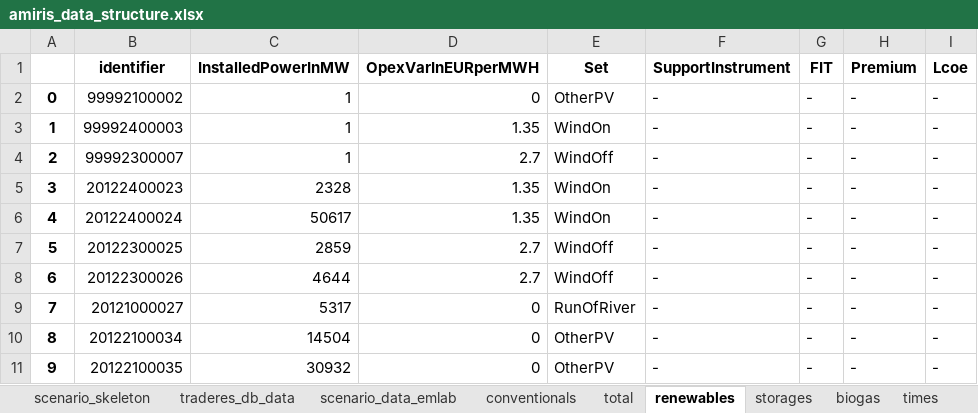
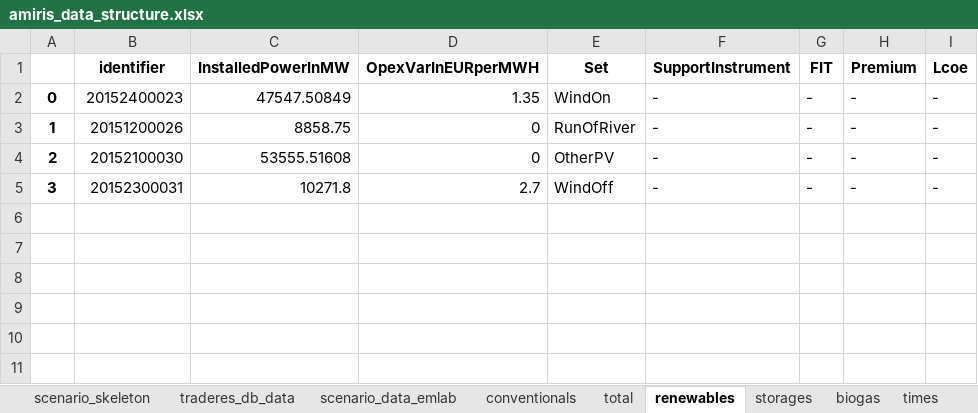
Before and after one commit to TradeRES/toolbox-amiris-emlab, an Excel workbook: amiris_workflow/amiris_data_structure.xlsx, sheet renewables, drawn as a sheet; values as stored, in another font and other column widths than the file's, no borders; the diff names each change by its address in the sheet, - before the commit and + after, or states it on an @@ line.

```diff
--- a/amiris_workflow/amiris_data_structure.xlsx (sheet renewables)
+++ b/amiris_workflow/amiris_data_structure.xlsx (sheet renewables)
-B2 (identifier): 99992100002
+B2 (identifier): 20152400023
-C2 (InstalledPowerInMW): 1
+C2 (InstalledPowerInMW): 47547.50849
-D2 (OpexVarInEURperMWH): 0
+D2 (OpexVarInEURperMWH): 1.35
-E2 (Set): OtherPV
+E2 (Set): WindOn
-B3 (identifier): 99992400003
+B3 (identifier): 20151200026
-C3 (InstalledPowerInMW): 1
+C3 (InstalledPowerInMW): 8858.75
-D3 (OpexVarInEURperMWH): 1.35
+D3 (OpexVarInEURperMWH): 0
-E3 (Set): WindOn
+E3 (Set): RunOfRiver
-B4 (identifier): 99992300007
+B4 (identifier): 20152100030
-C4 (InstalledPowerInMW): 1
+C4 (InstalledPowerInMW): 53555.51608
-D4 (OpexVarInEURperMWH): 2.7
+D4 (OpexVarInEURperMWH): 0
-E4 (Set): WindOff
+E4 (Set): OtherPV
-B5 (identifier): 20122400023
+B5 (identifier): 20152300031
-C5 (InstalledPowerInMW): 2328
+C5 (InstalledPowerInMW): 10271.8
-D5 (OpexVarInEURperMWH): 1.35
+D5 (OpexVarInEURperMWH): 2.7
-E5 (Set): WindOn
+E5 (Set): WindOff
-row 6: 4 | 20122400024 | 50617 | 1.35 | WindOn | - | - | - | -
-row 7: 5 | 20122300025 | 2859 | 2.7 | WindOff | - | - | - | -
-row 8: 6 | 20122300026 | 4644 | 2.7 | WindOff | - | - | - | -
-row 9: 7 | 20121000027 | 5317 | 0 | RunOfRiver | - | - | - | -
-row 10: 8 | 20122100034 | 14504 | 0 | OtherPV | - | - | - | -
-row 11: 9 | 20122100035 | 30932 | 0 | OtherPV | - | - | - | -
```
Also changed, not shown: sheet conventionals, sheet scenario_data_emlab, sheet storages, sheet biogas, sheet times, data/Power_plants.xlsx, 4 other files.
